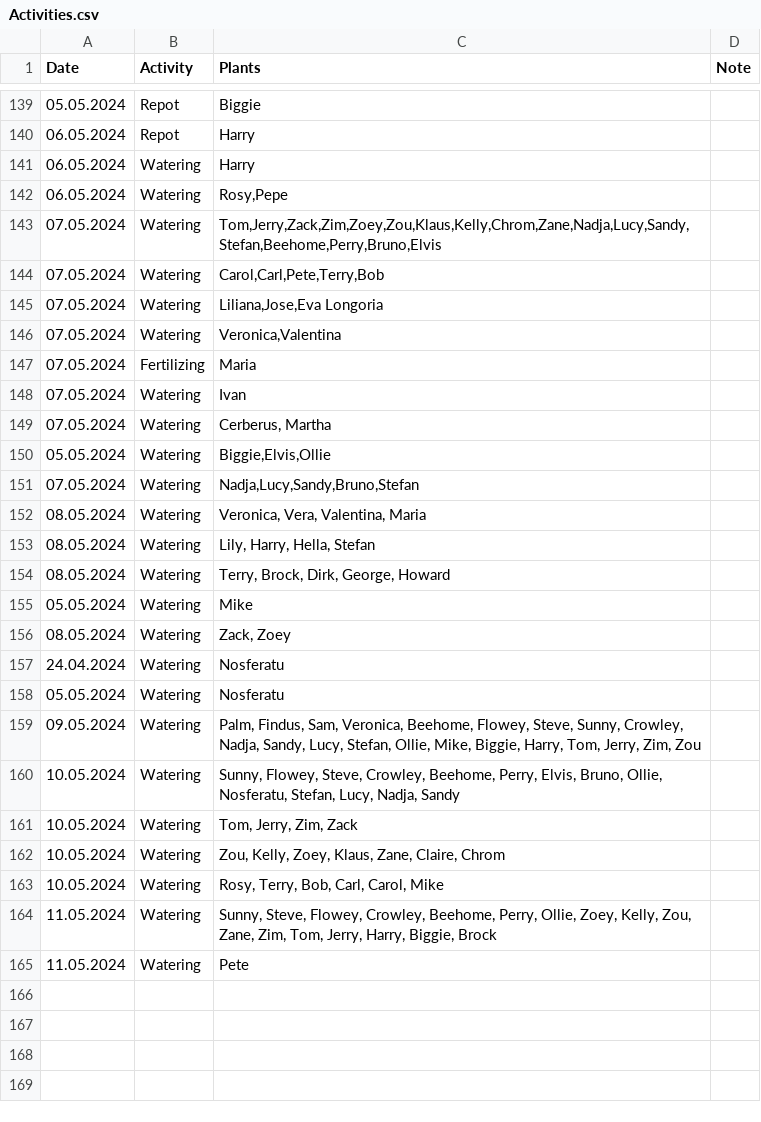
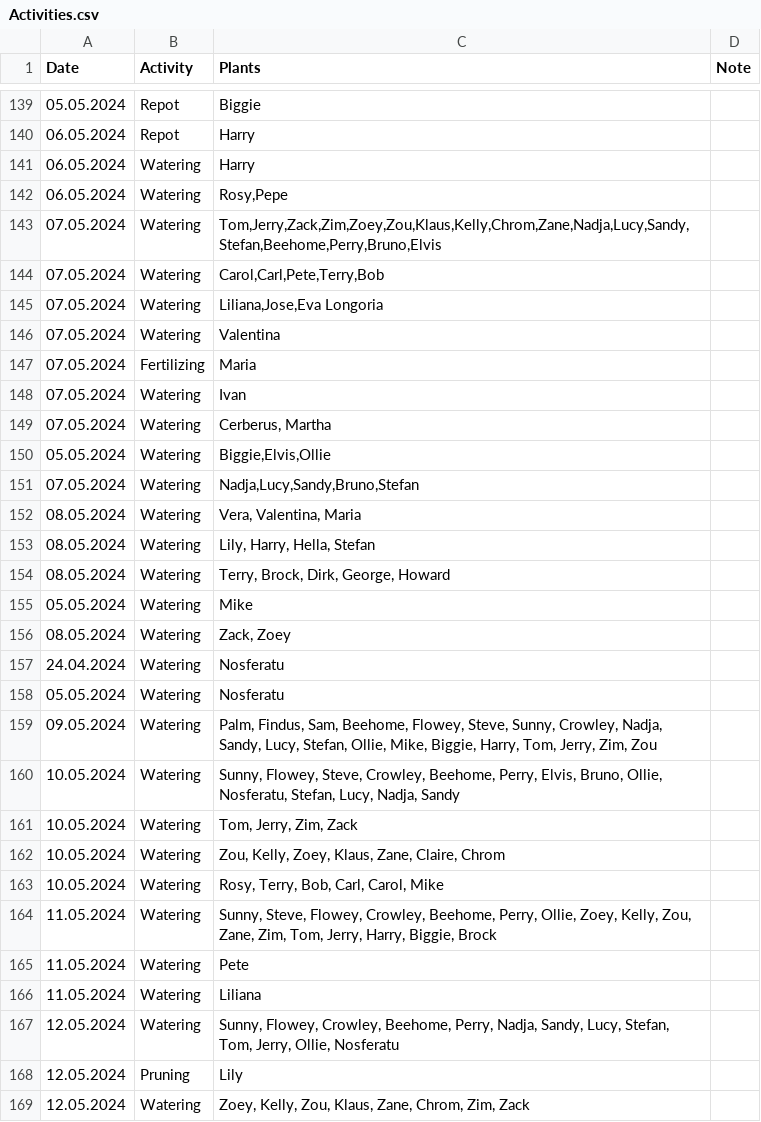
Before and after one commit to MarcoTz/Plants, a CSV file: Logs/Activities.csv, drawn as a sheet; only a part is shown, gaps mark what is left out.

```diff
--- a/Logs/Activities.csv
+++ b/Logs/Activities.csv
@@ -145,3 +145,3 @@ Date;Activity;Plants;Note
 07.05.2024;Watering;Liliana,Jose,Eva Longoria;
-07.05.2024;Watering;Veronica,Valentina;
+07.05.2024;Watering;Valentina;
 07.05.2024;Fertilizing;Maria;
@@ -151,3 +151,3 @@ Date;Activity;Plants;Note
 07.05.2024;Watering;Nadja,Lucy,Sandy,Bruno,Stefan;
-08.05.2024;Watering;Veronica, Vera, Valentina, Maria;
+08.05.2024;Watering;Vera, Valentina, Maria;
 08.05.2024;Watering;Lily, Harry, Hella, Stefan;
@@ -158,3 +158,3 @@ Date;Activity;Plants;Note
 05.05.2024;Watering;Nosferatu;
-09.05.2024;Watering;Palm, Findus, Sam, Veronica, Beehome, Flowey, Steve, Sunny, Crowley, Nadja, Sandy, Lucy, Stefan, Ollie, Mike, Biggie, Harry, Tom, Jerry, Zim, Zou;
+09.05.2024;Watering;Palm, Findus, Sam, Beehome, Flowey, Steve, Sunny, Crowley, Nadja, Sandy, Lucy, Stefan, Ollie, Mike, Biggie, Harry, Tom, Jerry, Zim, Zou;
 10.05.2024;Watering;Sunny, Flowey, Steve, Crowley, Beehome, Perry, Elvis, Bruno, Ollie, Nosferatu, Stefan, Lucy, Nadja, Sandy;
@@ -165 +165,5 @@ Date;Activity;Plants;Note
 11.05.2024;Watering;Pete;
+11.05.2024;Watering;Liliana;
+12.05.2024;Watering;Sunny, Flowey, Crowley, Beehome, Perry, Nadja, Sandy, Lucy, Stefan, Tom, Jerry, Ollie, Nosferatu;
+12.05.2024;Pruning;Lily;
+12.05.2024;Watering;Zoey, Kelly, Zou, Klaus, Zane, Chrom, Zim, Zack;
```
Also changed, not shown: Logs/Graveyard.csv, Logs/Growth.csv, 5 other files.
